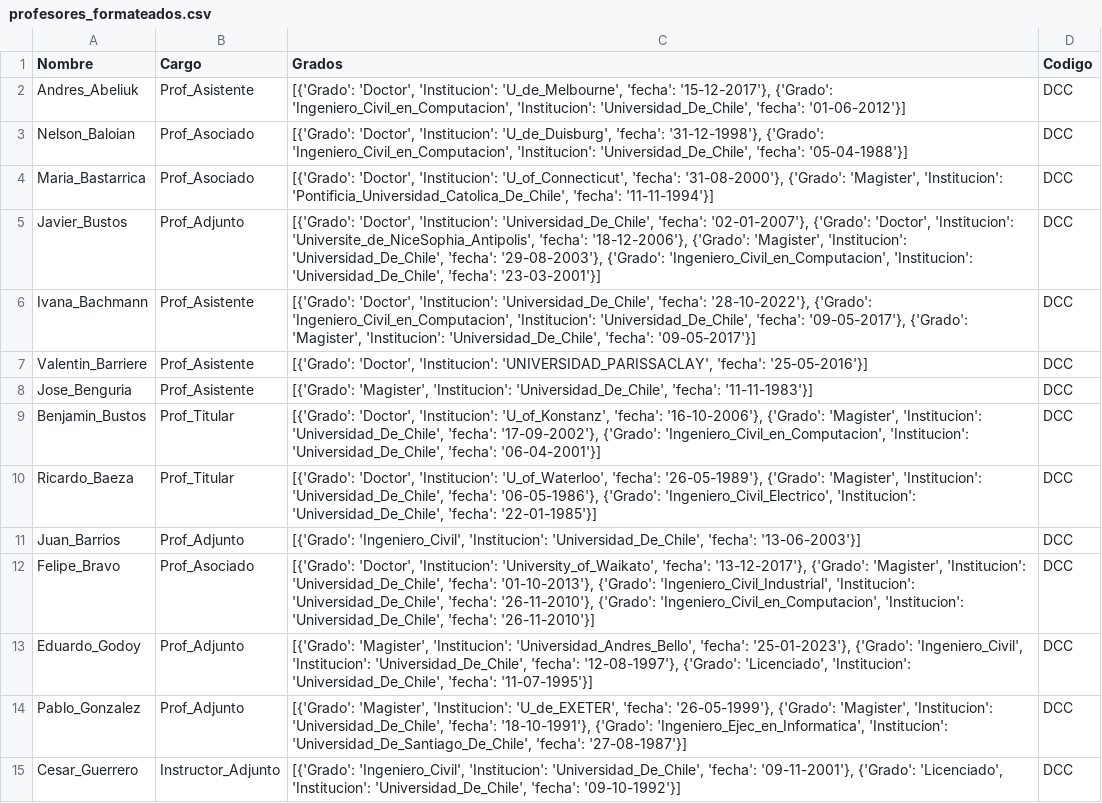
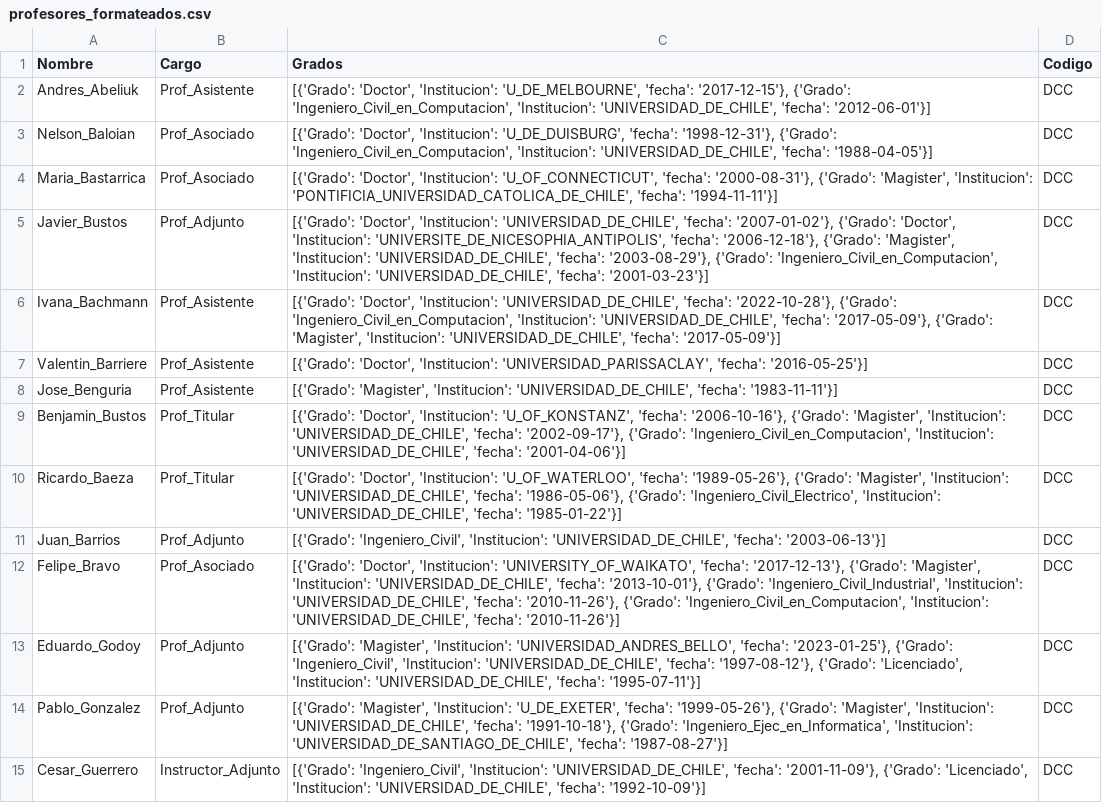
Before and after one commit to lukasvaz/CC7220-Proyect, a CSV file: outputs/cleaning/profesores_formateados.csv, drawn as a sheet; only a part is shown; the diff covers the shown part only; the diff names each change by its address in the sheet, - before the commit and + after, or states it on an @@ line.

```diff
--- a/outputs/cleaning/profesores_formateados.csv
+++ b/outputs/cleaning/profesores_formateados.csv
-C2 (Grados): …'Doctor', 'Institucion': 'U_de_Melbourne', 'fecha': '15-12-2017'}, {'Grado': 'Ingeniero_Civil_en_Computacion', 'Institucion': 'Universidad_De_Chile', 'fecha': '01-06-2012'}]
+C2 (Grados): …'Doctor', 'Institucion': 'U_DE_MELBOURNE', 'fecha': '2017-12-15'}, {'Grado': 'Ingeniero_Civil_en_Computacion', 'Institucion': 'UNIVERSIDAD_DE_CHILE', 'fecha': '2012-06-01'}]
-C3 (Grados): …'Doctor', 'Institucion': 'U_de_Duisburg', 'fecha': '31-12-1998'}, {'Grado': 'Ingeniero_Civil_en_Computacion', 'Institucion': 'Universidad_De_Chile', 'fecha': '05-04-1988'}]
+C3 (Grados): …'Doctor', 'Institucion': 'U_DE_DUISBURG', 'fecha': '1998-12-31'}, {'Grado': 'Ingeniero_Civil_en_Computacion', 'Institucion': 'UNIVERSIDAD_DE_CHILE', 'fecha': '1988-04-05'}]
-C4 (Grados): …'Doctor', 'Institucion': 'U_of_Connecticut', 'fecha': '31-08-2000'}, {'Grado': 'Magister', 'Institucion': 'Pontificia_Universidad_Catolica_De_Chile', 'fecha': '11-11-1994'}]
+C4 (Grados): …'Doctor', 'Institucion': 'U_OF_CONNECTICUT', 'fecha': '2000-08-31'}, {'Grado': 'Magister', 'Institucion': 'PONTIFICIA_UNIVERSIDAD_CATOLICA_DE_CHILE', 'fecha': '1994-11-11'}]
-C5 (Grados): …'Doctor', 'Institucion': 'Universidad_De_Chile', 'fecha': '02-01-2007'}, {'Grado': 'Doctor', 'Institucion': 'Universite_de_NiceSophia_Antipolis', 'fecha': '18-12-2006'}, {'Grado': 'Magister', 'Institucion': 'Universidad_De_Chile', 'fecha': '29-08-2003'}, {'Grado': 'Ingeniero_Civil_en_Computacion', 'Institucion': 'Universidad_De_Chile', 'fecha': '23-03-2001'}]
+C5 (Grados): …'Doctor', 'Institucion': 'UNIVERSIDAD_DE_CHILE', 'fecha': '2007-01-02'}, {'Grado': 'Doctor', 'Institucion': 'UNIVERSITE_DE_NICESOPHIA_ANTIPOLIS', 'fecha': '2006-12-18'}, {'Grado': 'Magister', 'Institucion': 'UNIVERSIDAD_DE_CHILE', 'fecha': '2003-08-29'}, {'Grado': 'Ingeniero_Civil_en_Computacion', 'Institucion': 'UNIVERSIDAD_DE_CHILE', 'fecha': '2001-03-23'}]
-C6 (Grados): …'Doctor', 'Institucion': 'Universidad_De_Chile', 'fecha': '28-10-2022'}, {'Grado': 'Ingeniero_Civil_en_Computacion', 'Institucion': 'Universidad_De_Chile', 'fecha': '09-05-2017'}, {'Grado': 'Magister', 'Institucion': 'Universidad_De_Chile', 'fecha': '09-05-2017'}]
+C6 (Grados): …'Doctor', 'Institucion': 'UNIVERSIDAD_DE_CHILE', 'fecha': '2022-10-28'}, {'Grado': 'Ingeniero_Civil_en_Computacion', 'Institucion': 'UNIVERSIDAD_DE_CHILE', 'fecha': '2017-05-09'}, {'Grado': 'Magister', 'Institucion': 'UNIVERSIDAD_DE_CHILE', 'fecha': '2017-05-09'}]
-C7 (Grados): …'UNIVERSIDAD_PARISSACLAY', 'fecha': '25-05-2016'}]
+C7 (Grados): …'UNIVERSIDAD_PARISSACLAY', 'fecha': '2016-05-25'}]
-C8 (Grados): …'Magister', 'Institucion': 'Universidad_De_Chile', 'fecha': '11-11-1983'}]
+C8 (Grados): …'Magister', 'Institucion': 'UNIVERSIDAD_DE_CHILE', 'fecha': '1983-11-11'}]
-C9 (Grados): …'Doctor', 'Institucion': 'U_of_Konstanz', 'fecha': '16-10-2006'}, {'Grado': 'Magister', 'Institucion': 'Universidad_De_Chile', 'fecha': '17-09-2002'}, {'Grado': 'Ingeniero_Civil_en_Computacion', 'Institucion': 'Universidad_De_Chile', 'fecha': '06-04-2001'}]
+C9 (Grados): …'Doctor', 'Institucion': 'U_OF_KONSTANZ', 'fecha': '2006-10-16'}, {'Grado': 'Magister', 'Institucion': 'UNIVERSIDAD_DE_CHILE', 'fecha': '2002-09-17'}, {'Grado': 'Ingeniero_Civil_en_Computacion', 'Institucion': 'UNIVERSIDAD_DE_CHILE', 'fecha': '2001-04-06'}]
-C10 (Grados): …'Doctor', 'Institucion': 'U_of_Waterloo', 'fecha': '26-05-1989'}, {'Grado': 'Magister', 'Institucion': 'Universidad_De_Chile', 'fecha': '06-05-1986'}, {'Grado': 'Ingeniero_Civil_Electrico', 'Institucion': 'Universidad_De_Chile', 'fecha': '22-01-1985'}]
+C10 (Grados): …'Doctor', 'Institucion': 'U_OF_WATERLOO', 'fecha': '1989-05-26'}, {'Grado': 'Magister', 'Institucion': 'UNIVERSIDAD_DE_CHILE', 'fecha': '1986-05-06'}, {'Grado': 'Ingeniero_Civil_Electrico', 'Institucion': 'UNIVERSIDAD_DE_CHILE', 'fecha': '1985-01-22'}]
-C11 (Grados): …'Ingeniero_Civil', 'Institucion': 'Universidad_De_Chile', 'fecha': '13-06-2003'}]
+C11 (Grados): …'Ingeniero_Civil', 'Institucion': 'UNIVERSIDAD_DE_CHILE', 'fecha': '2003-06-13'}]
-C12 (Grados): …'Doctor', 'Institucion': 'University_of_Waikato', 'fecha': '13-12-2017'}, {'Grado': 'Magister', 'Institucion': 'Universidad_De_Chile', 'fecha': '01-10-2013'}, {'Grado': 'Ingeniero_Civil_Industrial', 'Institucion': 'Universidad_De_Chile', 'fecha': '26-11-2010'}, {'Grado': 'Ingeniero_Civil_en_Computacion', 'Institucion': 'Universidad_De_Chile', 'fecha': '26-11-2010'}]
+C12 (Grados): …'Doctor', 'Institucion': 'UNIVERSITY_OF_WAIKATO', 'fecha': '2017-12-13'}, {'Grado': 'Magister', 'Institucion': 'UNIVERSIDAD_DE_CHILE', 'fecha': '2013-10-01'}, {'Grado': 'Ingeniero_Civil_Industrial', 'Institucion': 'UNIVERSIDAD_DE_CHILE', 'fecha': '2010-11-26'}, {'Grado': 'Ingeniero_Civil_en_Computacion', 'Institucion': 'UNIVERSIDAD_DE_CHILE', 'fecha': '2010-11-26'}]
-C13 (Grados): …'Magister', 'Institucion': 'Universidad_Andres_Bello', 'fecha': '25-01-2023'}, {'Grado': 'Ingeniero_Civil', 'Institucion': 'Universidad_De_Chile', 'fecha': '12-08-1997'}, {'Grado': 'Licenciado', 'Institucion': 'Universidad_De_Chile', 'fecha': '11-07-1995'}]
+C13 (Grados): …'Magister', 'Institucion': 'UNIVERSIDAD_ANDRES_BELLO', 'fecha': '2023-01-25'}, {'Grado': 'Ingeniero_Civil', 'Institucion': 'UNIVERSIDAD_DE_CHILE', 'fecha': '1997-08-12'}, {'Grado': 'Licenciado', 'Institucion': 'UNIVERSIDAD_DE_CHILE', 'fecha': '1995-07-11'}]
-C14 (Grados): …'Magister', 'Institucion': 'U_de_EXETER', 'fecha': '26-05-1999'}, {'Grado': 'Magister', 'Institucion': 'Universidad_De_Chile', 'fecha': '18-10-1991'}, {'Grado': 'Ingeniero_Ejec_en_Informatica', 'Institucion': 'Universidad_De_Santiago_De_Chile', 'fecha': '27-08-1987'}]
+C14 (Grados): …'Magister', 'Institucion': 'U_DE_EXETER', 'fecha': '1999-05-26'}, {'Grado': 'Magister', 'Institucion': 'UNIVERSIDAD_DE_CHILE', 'fecha': '1991-10-18'}, {'Grado': 'Ingeniero_Ejec_en_Informatica', 'Institucion': 'UNIVERSIDAD_DE_SANTIAGO_DE_CHILE', 'fecha': '1987-08-27'}]
-C15 (Grados): …'Ingeniero_Civil', 'Institucion': 'Universidad_De_Chile', 'fecha': '09-11-2001'}, {'Grado': 'Licenciado', 'Institucion': 'Universidad_De_Chile', 'fecha': '09-10-1992'}]
+C15 (Grados): …'Ingeniero_Civil', 'Institucion': 'UNIVERSIDAD_DE_CHILE', 'fecha': '2001-11-09'}, {'Grado': 'Licenciado', 'Institucion': 'UNIVERSIDAD_DE_CHILE', 'fecha': '1992-10-09'}]
```
Also changed, not shown: 67 edited cells elsewhere in this file, outputs/cleaning/cursos_formateados.csv, outputs/scrapping/courses_info.csv, 11 other files.
